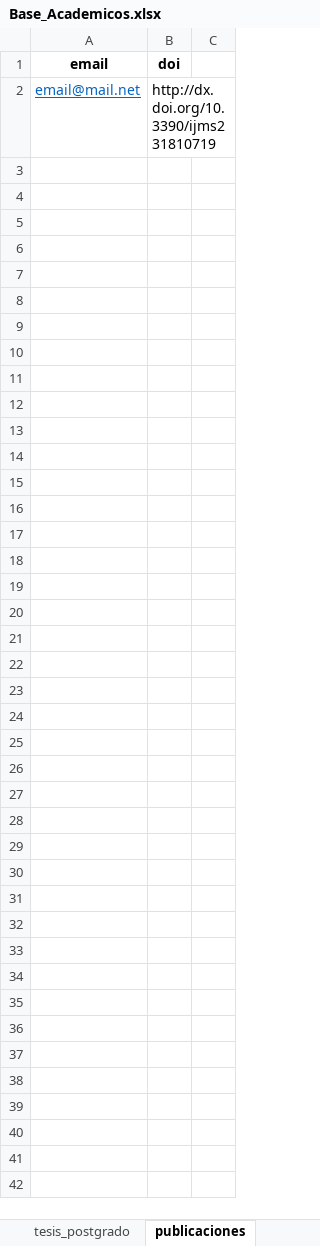
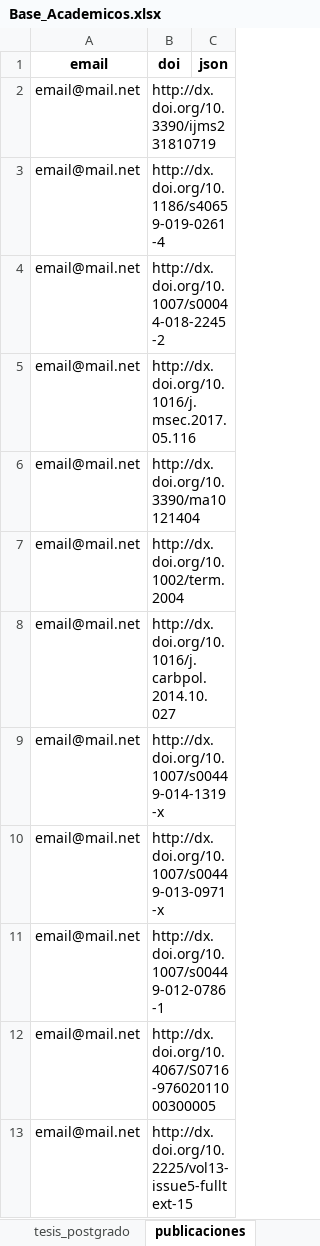
Before and after one commit to alvaroj-uv/orcid2doc, an Excel workbook: Base_Academicos.xlsx, sheet publicaciones, drawn as a sheet; only a part is shown; values as stored, in another font and other column widths than the file's, no borders; the diff covers the shown part only; the diff names each change by its address in the sheet, - before the commit and + after, or states it on an @@ line.

```diff
--- a/Base_Academicos.xlsx (sheet publicaciones)
+++ b/Base_Academicos.xlsx (sheet publicaciones)
-C1: (empty)
+C1: json
@@ A2 underline: on → off, text colour: #0563C1 → black @@
+row 3: email@mail.net | http://dx.doi.org/10.1186/s40659-019-0261-4
+row 4: email@mail.net | http://dx.doi.org/10.1007/s00044-018-2245-2
+row 5: email@mail.net | http://dx.doi.org/10.1016/j.msec.2017.05.116
+row 6: email@mail.net | http://dx.doi.org/10.3390/ma10121404
+row 7: email@mail.net | http://dx.doi.org/10.1002/term.2004
+row 8: email@mail.net | http://dx.doi.org/10.1016/j.carbpol.2014.10.027
+row 9: email@mail.net | http://dx.doi.org/10.1007/s00449-014-1319-x
+row 10: email@mail.net | http://dx.doi.org/10.1007/s00449-013-0971-x
+row 11: email@mail.net | http://dx.doi.org/10.1007/s00449-012-0786-1
+row 12: email@mail.net | http://dx.doi.org/10.4067/S0716-97602011000300005
+row 13: email@mail.net | http://dx.doi.org/10.2225/vol13-issue5-fulltext-15
```
Also changed, not shown: 11 added rows elsewhere in this sheet, 3 other files.
